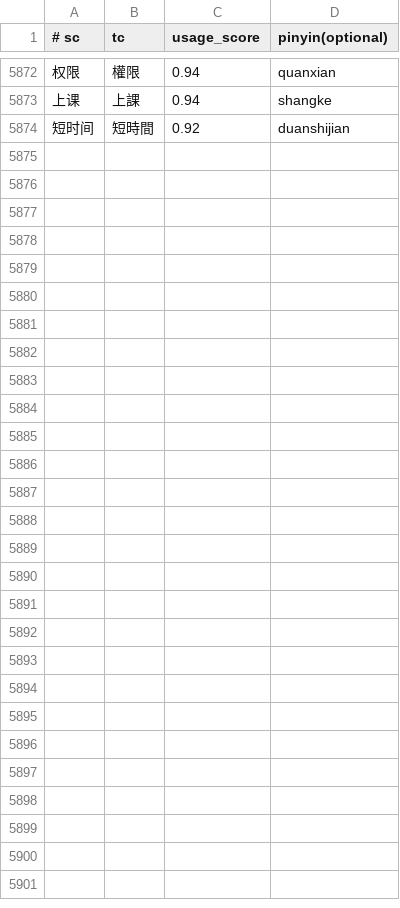
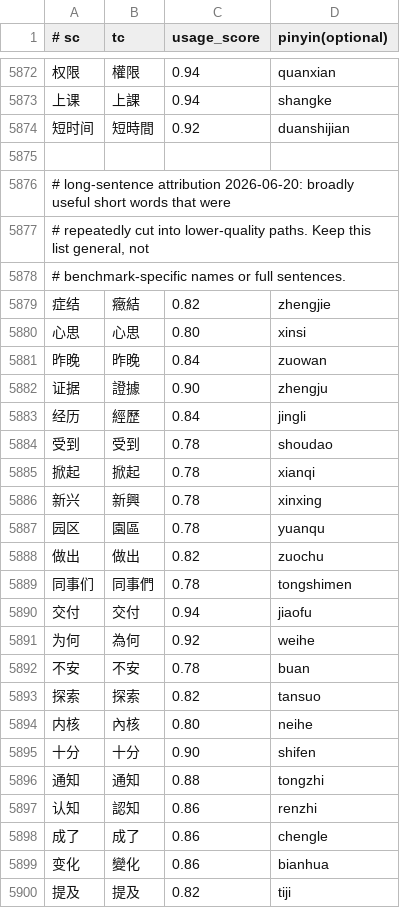
Before and after one commit to shenmin/cassotis-lexicon, a TSV file: manifests/curated_daily_phrases.tsv, drawn as a sheet; only a part is shown, gaps mark what is left out; the diff names each change by its address in the sheet, - before the commit and + after, or states it on an @@ line.

Commit message:
Improve long-sentence lexicon weights

```diff
--- a/manifests/curated_daily_phrases.tsv
+++ b/manifests/curated_daily_phrases.tsv
+row 5875: (empty)
+row 5876: # long-sentence attribution 2026-06-20: broadly useful short words that were
+row 5877: # repeatedly cut into lower-quality paths. Keep this list general, not
+row 5878: # benchmark-specific names or full sentences.
+row 5879: 症结 | 癥結 | 0.82 | zhengjie
+row 5880: 心思 | 心思 | 0.80 | xinsi
+row 5881: 昨晚 | 昨晚 | 0.84 | zuowan
+row 5882: 证据 | 證據 | 0.90 | zhengju
+row 5883: 经历 | 經歷 | 0.84 | jingli
+row 5884: 受到 | 受到 | 0.78 | shoudao
+row 5885: 掀起 | 掀起 | 0.78 | xianqi
+row 5886: 新兴 | 新興 | 0.78 | xinxing
+row 5887: 园区 | 園區 | 0.78 | yuanqu
+row 5888: 做出 | 做出 | 0.82 | zuochu
+row 5889: 同事们 | 同事們 | 0.78 | tongshimen
+row 5890: 交付 | 交付 | 0.94 | jiaofu
+row 5891: 为何 | 為何 | 0.92 | weihe
+row 5892: 不安 | 不安 | 0.78 | buan
+row 5893: 探索 | 探索 | 0.82 | tansuo
+row 5894: 内核 | 內核 | 0.80 | neihe
+row 5895: 十分 | 十分 | 0.90 | shifen
+row 5896: 通知 | 通知 | 0.88 | tongzhi
+row 5897: 认知 | 認知 | 0.86 | renzhi
+row 5898: 成了 | 成了 | 0.86 | chengle
+row 5899: 变化 | 變化 | 0.86 | bianhua
+row 5900: 提及 | 提及 | 0.82 | tiji
```
Also changed, not shown: manifests/curated_daily_supplement_phrases.tsv, 10 other files.
